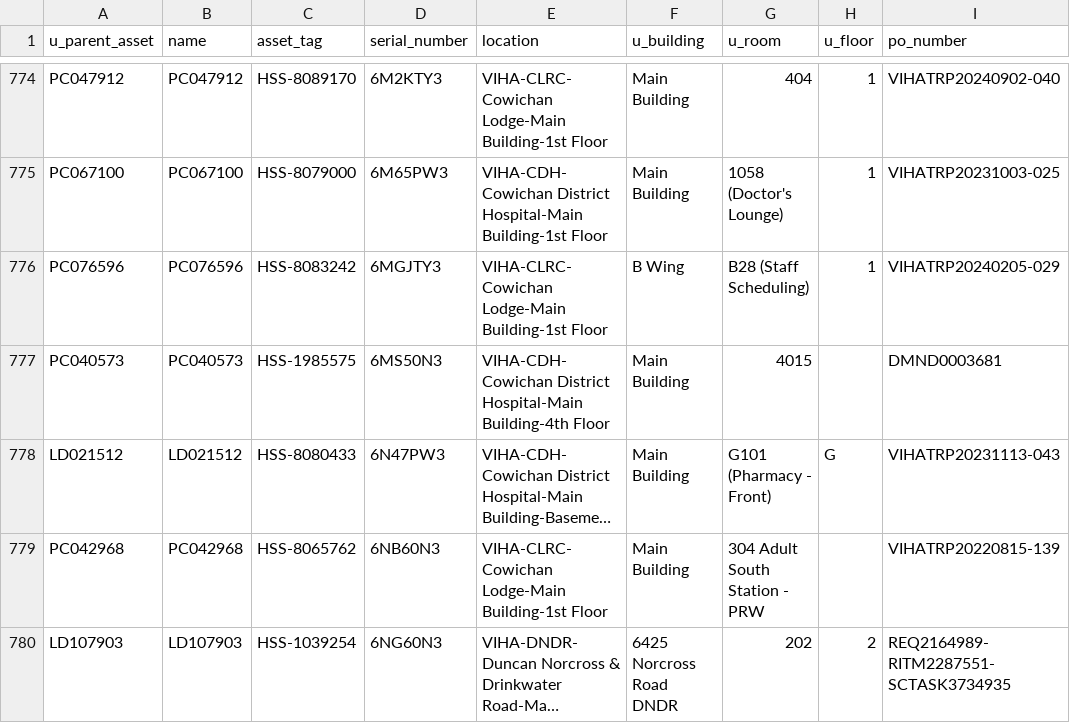
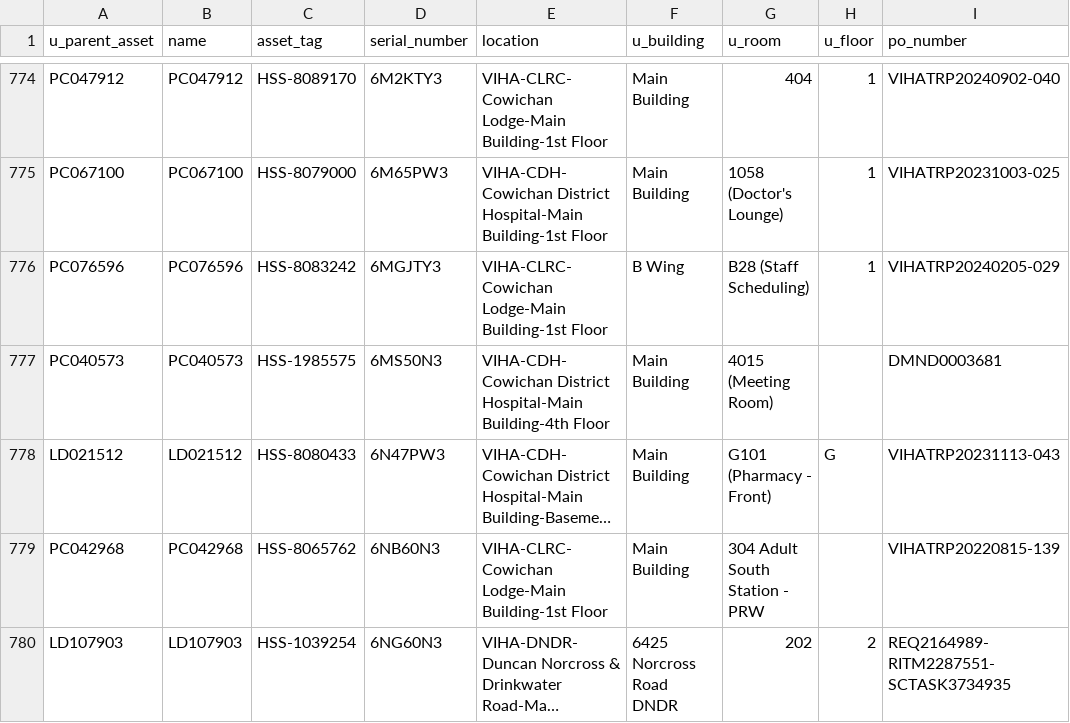
Before and after one commit to digbysa/New-Inventory-Tool-V2, a CSV file: Data/Cowichan/Monitors - Cowichan.csv, drawn as a sheet; only a part is shown, gaps mark what is left out; long unchanged cells end in …; the diff covers the shown part only; the diff names each change by its address in the sheet, - before the commit and + after, or states it on an @@ line.

```diff
--- a/Data/Cowichan/Monitors - Cowichan.csv
+++ b/Data/Cowichan/Monitors - Cowichan.csv
-G777 (u_room): 4015
+G777 (u_room): 4015 (Meeting Room)
```
Also changed, not shown: 24 edited cells elsewhere in this file, Data/CampbellRiver/Monitors - CampbellRiver.csv, Data/NorthIsland/Computers - NorthIsland.csv, 14 other files.
